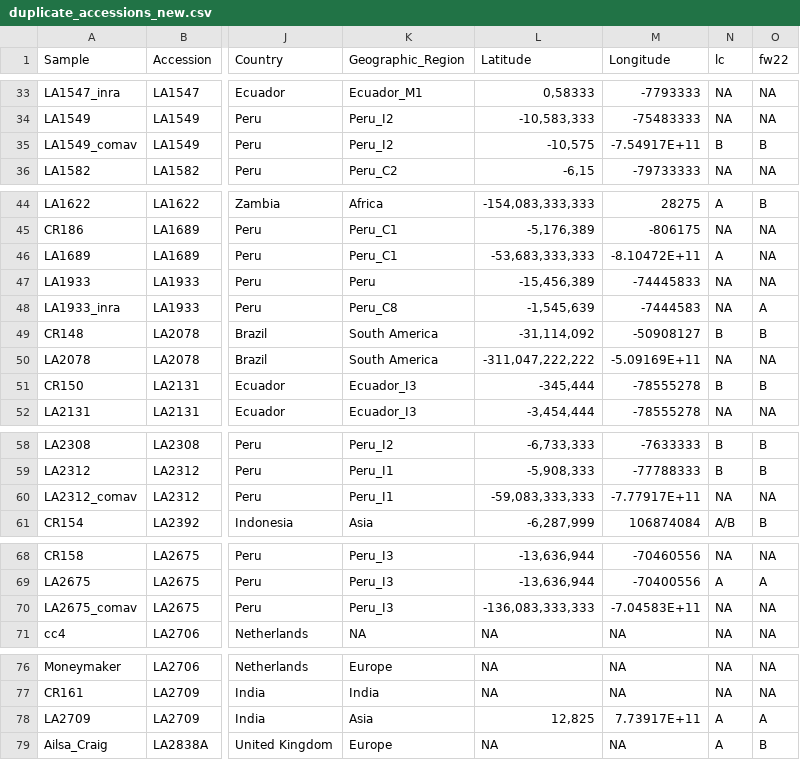
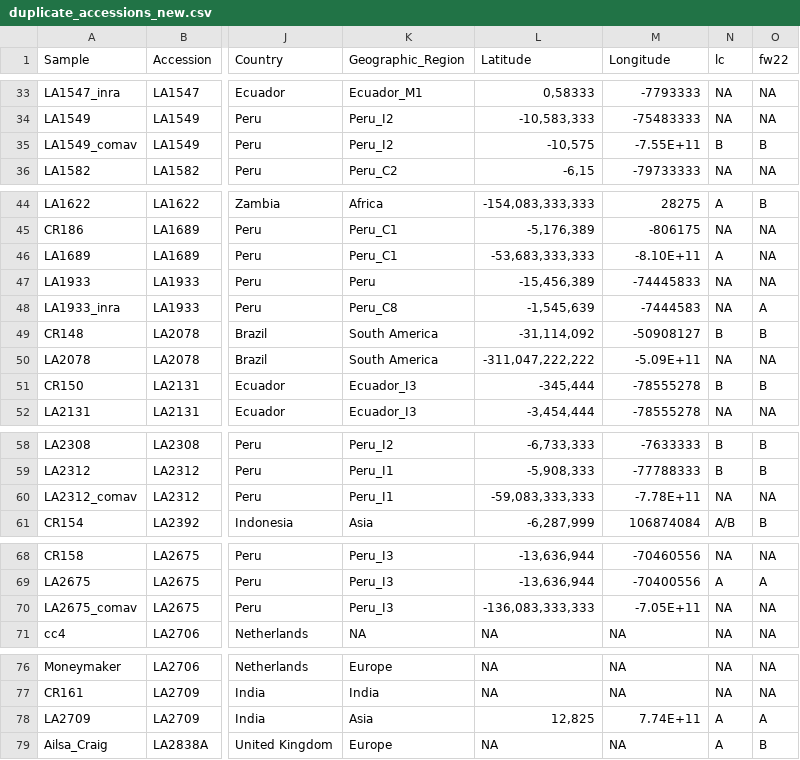
Before and after one commit to LTibbs/BCB546X_MadMaize_final, a CSV file: code/Processing_Data/duplicate_accessions_new.csv, drawn as a sheet; only a part is shown, gaps mark what is left out; the diff covers the shown part only; the diff names each change by its address in the sheet, - before the commit and + after, or states it on an @@ line.

```diff
--- a/code/Processing_Data/duplicate_accessions_new.csv
+++ b/code/Processing_Data/duplicate_accessions_new.csv
-M35 (Longitude): -7.54917E+11
+M35 (Longitude): -7.55E+11
-M46 (Longitude): -8.10472E+11
+M46 (Longitude): -8.10E+11
-M50 (Longitude): -5.09169E+11
+M50 (Longitude): -5.09E+11
-M60 (Longitude): -7.77917E+11
+M60 (Longitude): -7.78E+11
-M70 (Longitude): -7.04583E+11
+M70 (Longitude): -7.05E+11
-M78 (Longitude): 7.73917E+11
+M78 (Longitude): 7.74E+11
```
Also changed, not shown: 11 edited cells elsewhere in this file, 1 other file.
